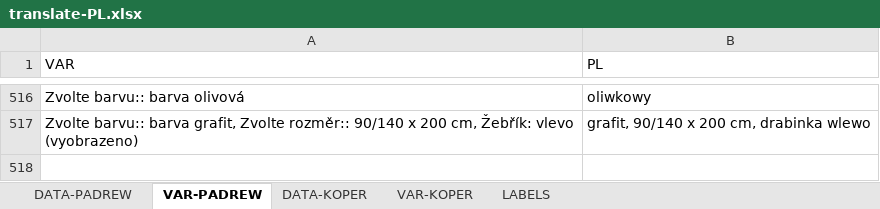
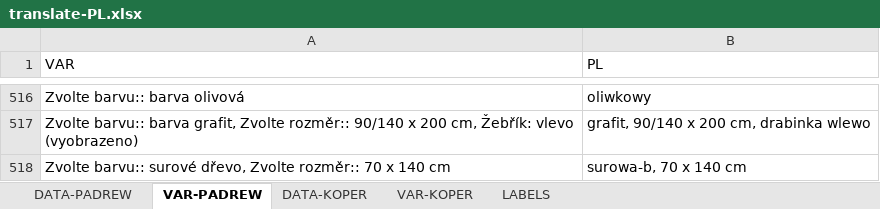
Before and after one commit to xaxamagyar/padrew-objednavka, an Excel workbook: translate-PL.xlsx, sheet VAR-PADREW, drawn as a sheet; only a part is shown, gaps mark what is left out; values as stored, in another font and other column widths than the file's, no borders; the diff names each change by its address in the sheet, - before the commit and + after, or states it on an @@ line.

Commit message:
Automatická aktualizace překladové databáze z webové aplikace

```diff
--- a/translate-PL.xlsx (sheet VAR-PADREW)
+++ b/translate-PL.xlsx (sheet VAR-PADREW)
+row 518: Zvolte barvu:: surové dřevo, Zvolte rozměr:: 70 x 140 cm | surowa-b, 70 x 140 cm
```
